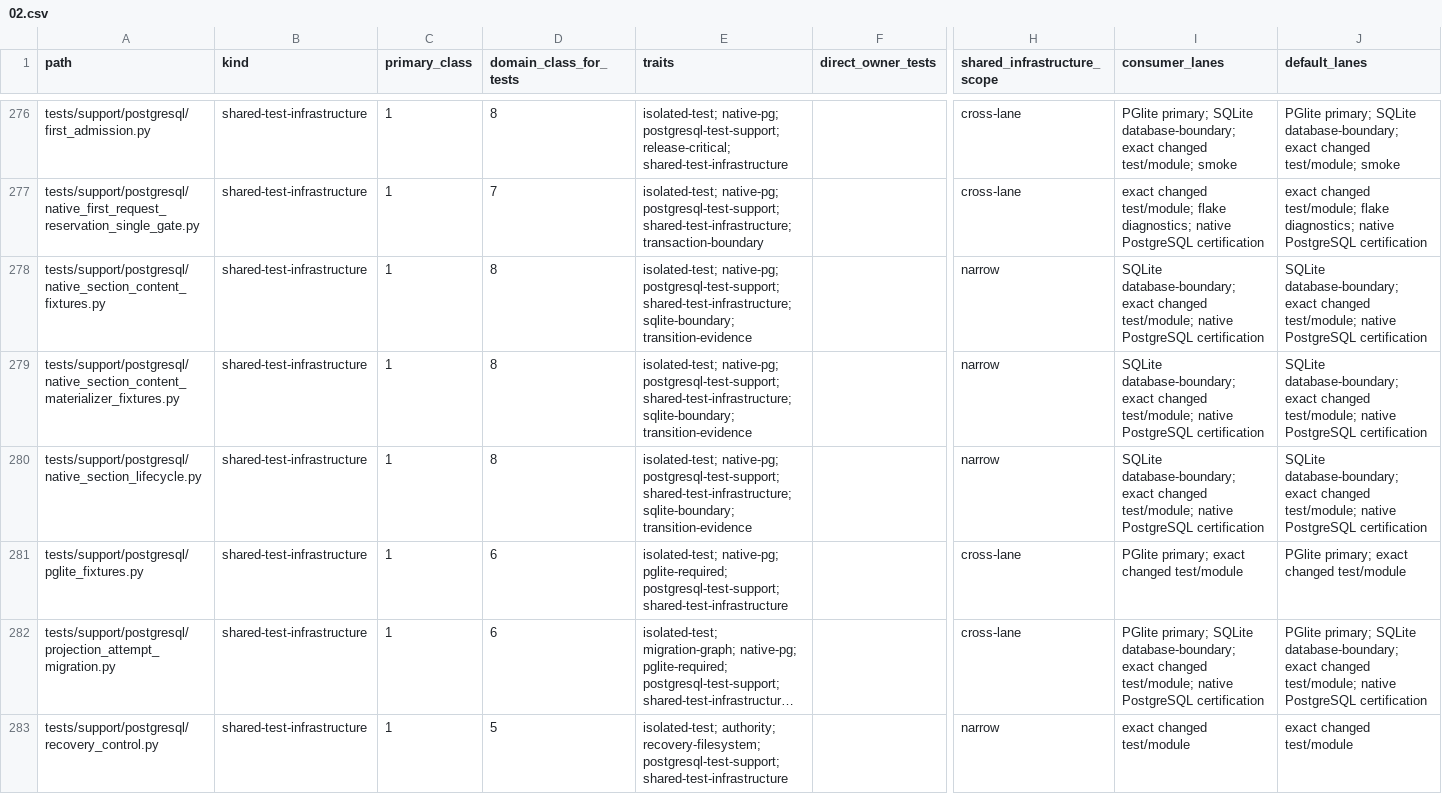
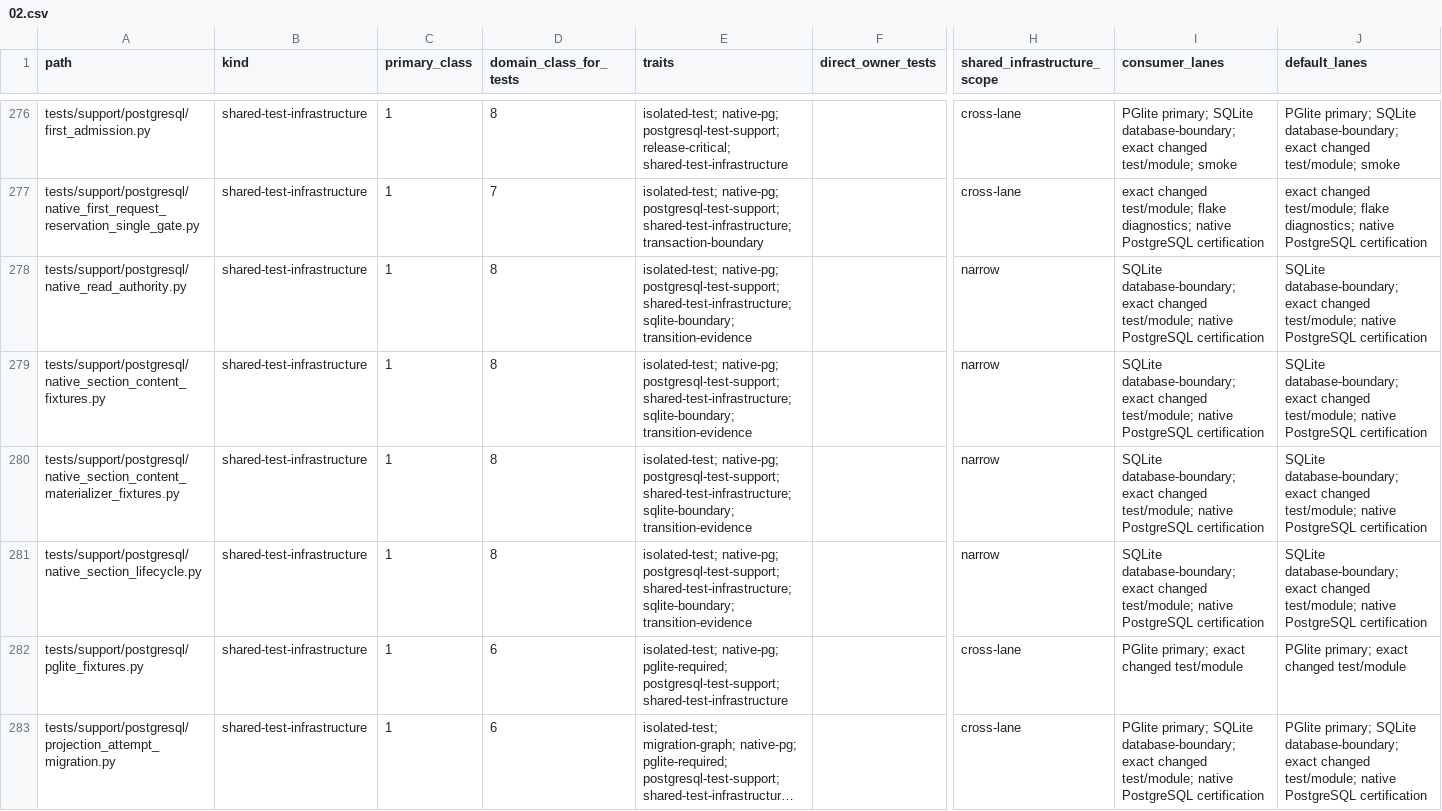
Before and after one commit to marcogallotta/ai-tools, a CSV file: dish/test_selection/ownership/02.csv, drawn as a sheet; only a part is shown, gaps mark what is left out; the shorter side is filled out with more unchanged rows; long unchanged cells end in …; rows hold the shown columns only; the diff names each change by its address in the sheet, - before the commit and + after, or states it on an @@ line.

Commit message:
Move native read fixture to shared test support

```diff
--- a/dish/test_selection/ownership/02.csv
+++ b/dish/test_selection/ownership/02.csv
+row 278: tests/support/postgresql/native_read_authority.py | shared-test-infrastructure | 1 | 8 | isolated-test; native-pg; postgresql-test-support; shared-test-infrastructure; sqlite-boundary; transition-evidence |  | narrow | SQLite database-boundary; exact changed test/module; native PostgreSQL certification | SQLite database-boundary; exact changed test/module; native PostgreSQL certification
```
Also changed, not shown: 3 other files.
